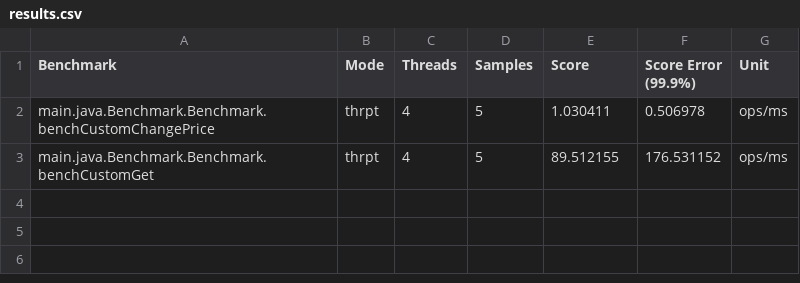
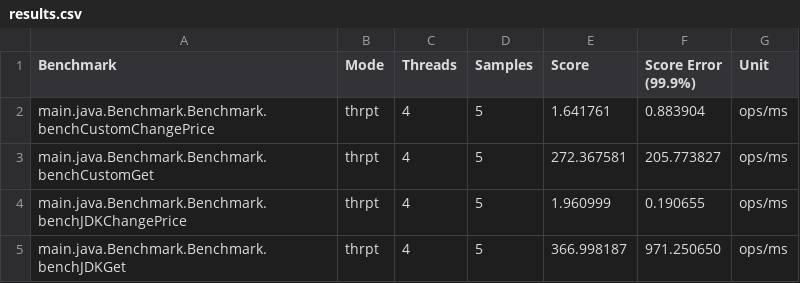
Before and after one commit to jsantos4/ConcurrentHashTable, a CSV file: results.csv, drawn as a sheet.

Commit message:
Getting odd results though not impossible, looking into it.

```diff
--- a/results.csv
+++ b/results.csv
@@ -1,3 +1,5 @@
 "Benchmark","Mode","Threads","Samples","Score","Score Error (99.9%)","Unit"
-"main.java.Benchmark.Benchmark.benchCustomChangePrice","thrpt",4,5,1.030411,0.506978,"ops/ms"
-"main.java.Benchmark.Benchmark.benchCustomGet","thrpt",4,5,89.512155,176.531152,"ops/ms"
+"main.java.Benchmark.Benchmark.benchCustomChangePrice","thrpt",4,5,1.641761,0.883904,"ops/ms"
+"main.java.Benchmark.Benchmark.benchCustomGet","thrpt",4,5,272.367581,205.773827,"ops/ms"
+"main.java.Benchmark.Benchmark.benchJDKChangePrice","thrpt",4,5,1.960999,0.190655,"ops/ms"
+"main.java.Benchmark.Benchmark.benchJDKGet","thrpt",4,5,366.998187,971.250650,"ops/ms"
```
Also changed, not shown: 25 other files.
